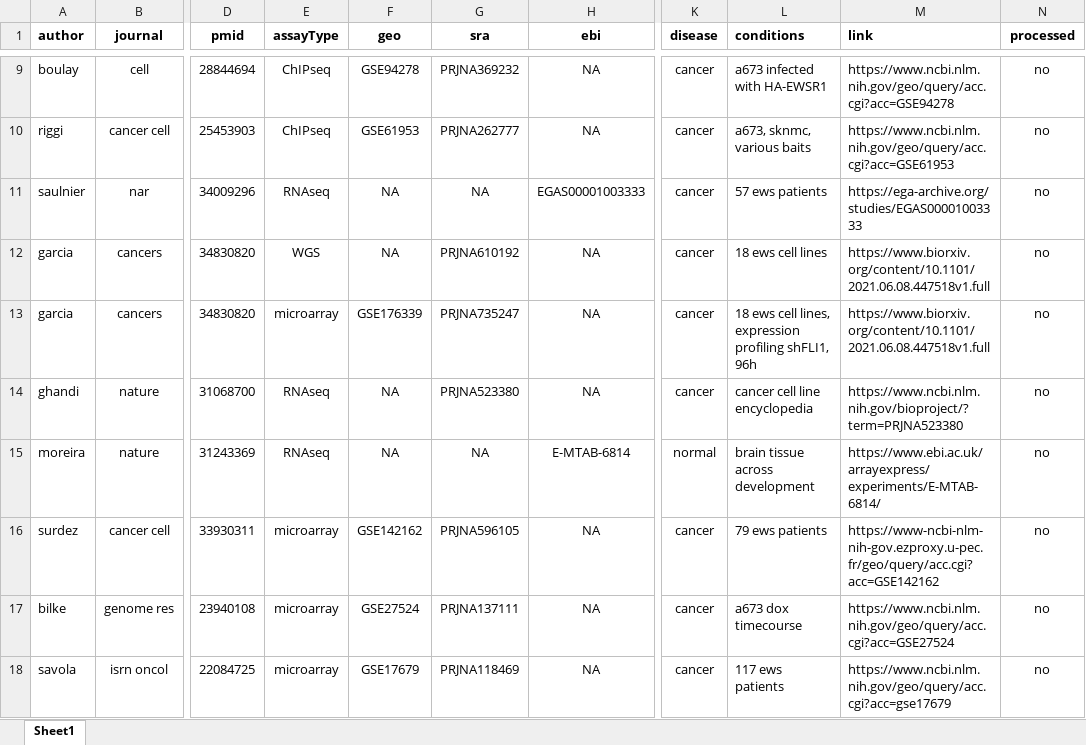
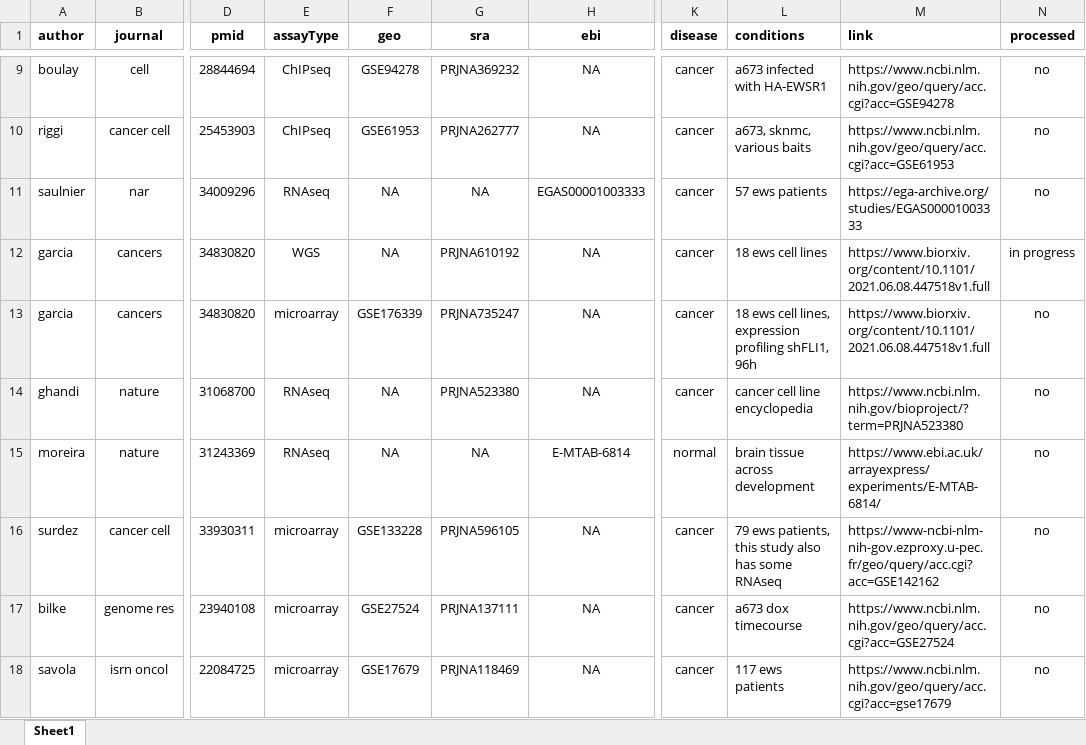
Before and after one commit to chrishuges/projectsWorkspace, an Excel workbook: sorensenLab/relatedToDlg2/design20211206_expressionDatasets/expressionDatasets.xlsx, sheet Sheet1, drawn as a sheet; only a part is shown, gaps mark what is left out; values as stored, in another font and other column widths than the file's, no borders; the diff names each change by its address in the sheet, - before the commit and + after, or states it on an @@ line.

Commit message:
code updates

```diff
--- a/sorensenLab/relatedToDlg2/design20211206_expressionDatasets/expressionDatasets.xlsx (sheet Sheet1)
+++ b/sorensenLab/relatedToDlg2/design20211206_expressionDatasets/expressionDatasets.xlsx (sheet Sheet1)
-N12 (processed): no
+N12 (processed): in progress
-F16 (geo): GSE142162
+F16 (geo): GSE133228
-L16 (conditions): 79 ews patients
+L16 (conditions): 79 ews patients, this study also has some RNAseq
```
